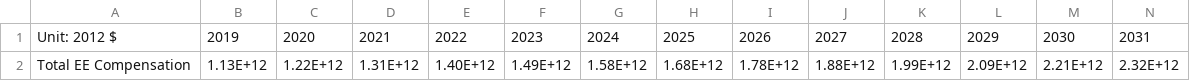
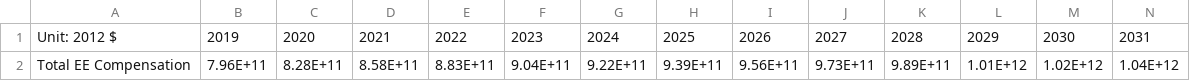
Before and after one commit to EnergyInnovation/eps-brazil, a CSV file: InputData/io-model/BPEaCP/BPEaCP-employeecomp.csv, drawn as a sheet; only a part is shown; removed rows and columns are numbered as before the commit, all else as after; rows hold the shown columns only; the diff names each change by its address in the sheet, - before the commit and + after, or states it on an @@ line.

Commit message:
Scale employee compensation by real GDP per capita

```diff
--- a/InputData/io-model/BPEaCP/BPEaCP-employeecomp.csv
+++ b/InputData/io-model/BPEaCP/BPEaCP-employeecomp.csv
-row 2: Total EE Compensation | 1.13E+12 | 1.22E+12 | 1.31E+12 | 1.40E+12 | 1.49E+12 | 1.58E+12 | 1.68E+12 | 1.78E+12 | 1.88E+12 | 1.99E+12 | 2.09E+12 | 2.21E+12 | 2.32E+12
+row 2: Total EE Compensation | 7.96E+11 | 8.28E+11 | 8.58E+11 | 8.83E+11 | 9.04E+11 | 9.22E+11 | 9.39E+11 | 9.56E+11 | 9.73E+11 | 9.89E+11 | 1.01E+12 | 1.02E+12 | 1.04E+12
```
Also changed, not shown: 1 other file.
